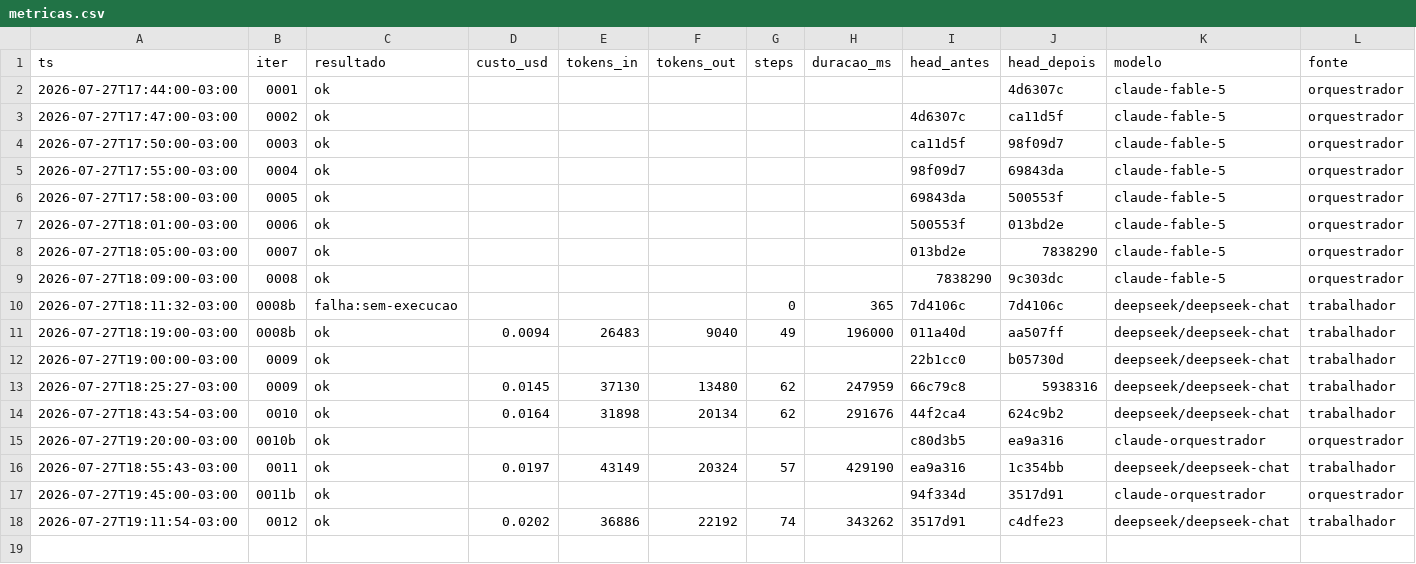
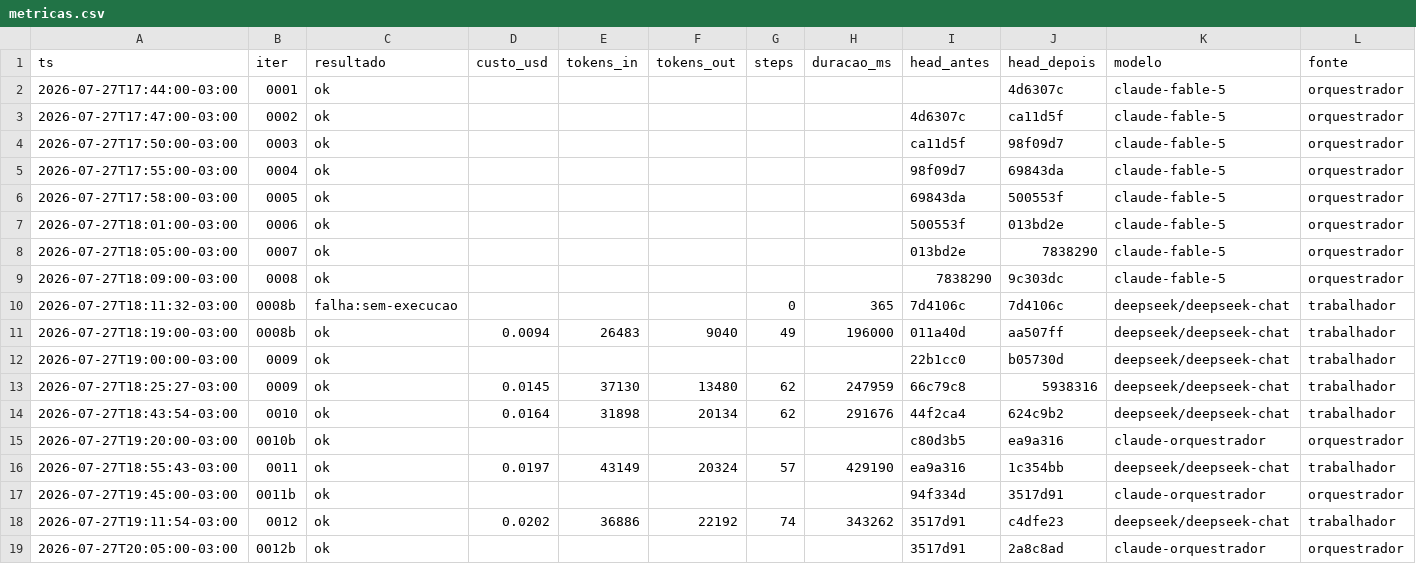
Before and after one commit to Deivison-Costaa/psx-rs, a CSV file: docs/metricas.csv, drawn as a sheet.

Commit message:
docs(iter): 0013 — shifts (ROADMAP 1.3b)

```diff
--- a/docs/metricas.csv
+++ b/docs/metricas.csv
@@ -18 +18,2 @@ ts,iter,resultado,custo_usd,tokens_in,tokens_out,steps,duracao_ms,head_antes,hea
 2026-07-27T19:11:54-03:00,0012,ok,0.0202,36886,22192,74,343262,3517d91,c4dfe23,deepseek/deepseek-chat,trabalhador
+2026-07-27T20:05:00-03:00,0012b,ok,,,,,,3517d91,2a8c8ad,claude-orquestrador,orquestrador
```
Also changed, not shown: 3 other files.
